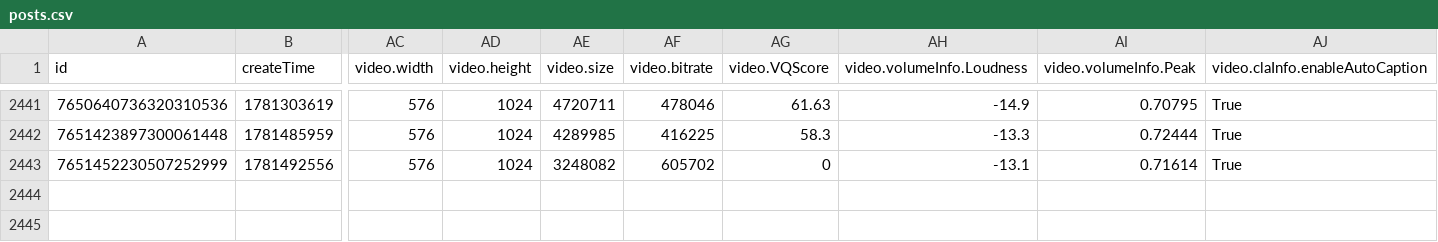
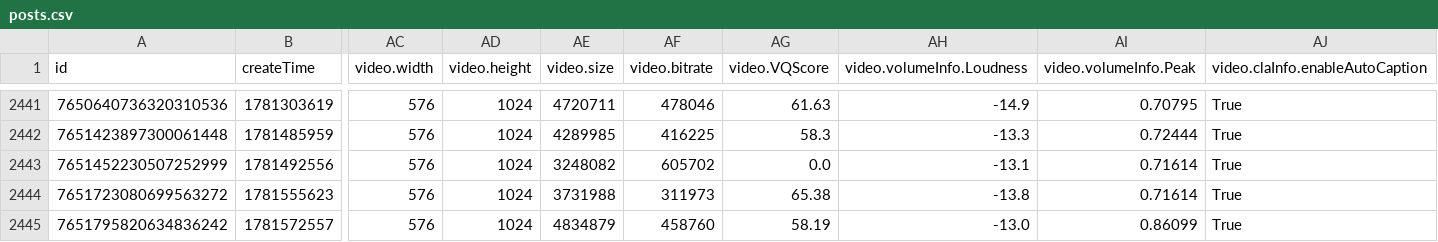
Before and after one commit to datosbolivia/bo-redes_sociales, a CSV file: tiktok/fuerzapatriotica/posts.csv, drawn as a sheet; only a part is shown, gaps mark what is left out; rows hold the shown columns only; the diff names each change by its address in the sheet, - before the commit and + after, or states it on an @@ line.

```diff
--- a/tiktok/fuerzapatriotica/posts.csv
+++ b/tiktok/fuerzapatriotica/posts.csv
-AG2443 (video.VQScore): 0
+AG2443 (video.VQScore): 0.0
+row 2444: 7651723080699563272 | 1781555623 | 576 | 1024 | 3731988 | 311973 | 65.38 | -13.8 | 0.71614 | True
+row 2445: 7651795820634836242 | 1781572557 | 576 | 1024 | 4834879 | 458760 | 58.19 | -13.0 | 0.86099 | True
```
Also changed, not shown: 2 other files.
